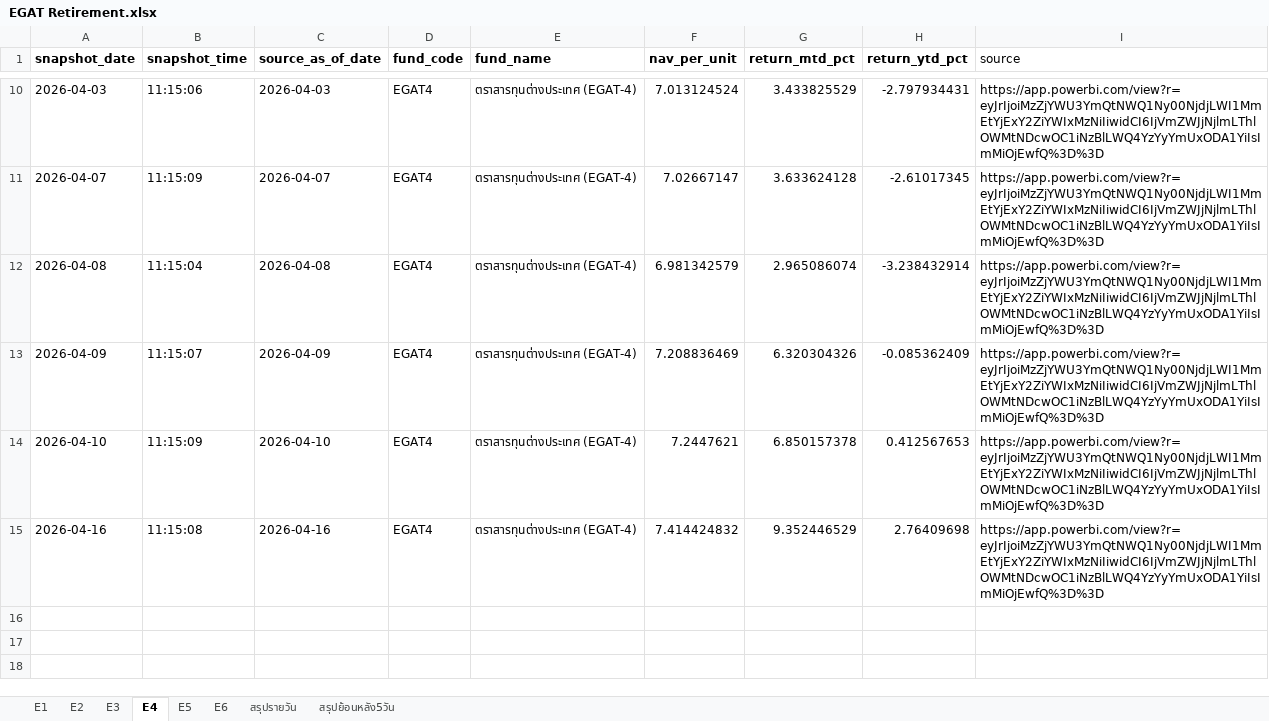
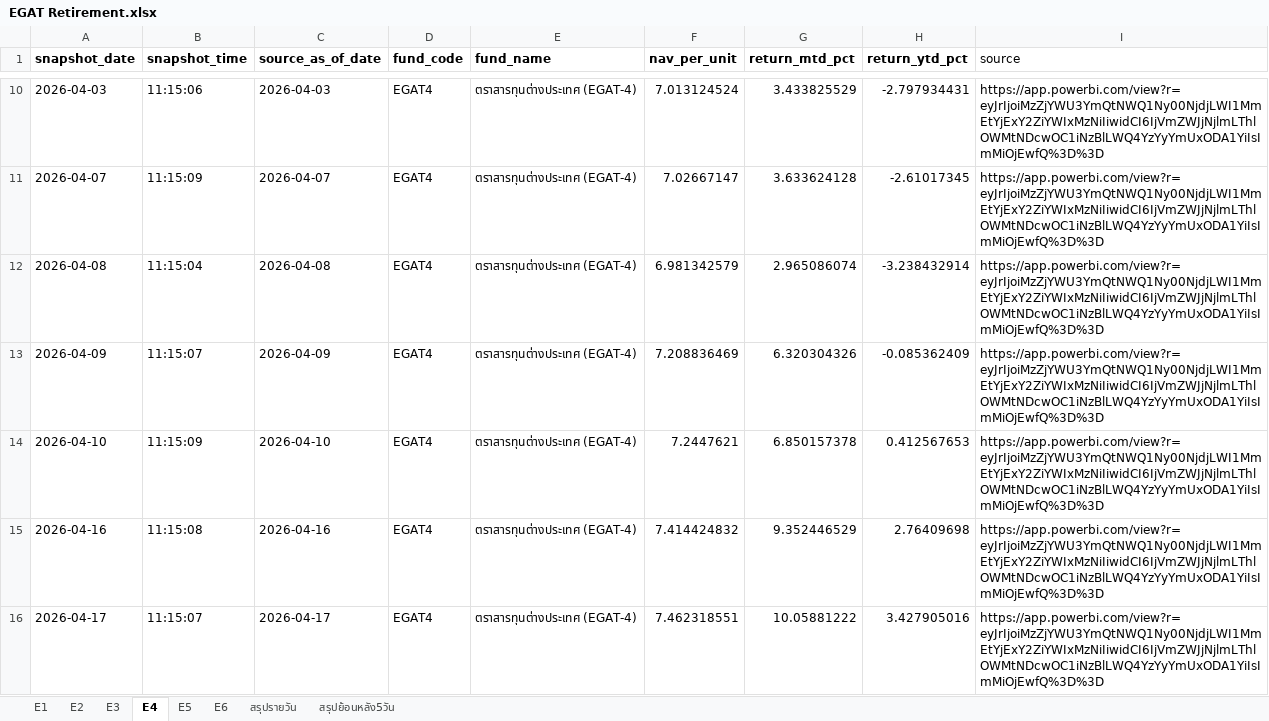
Before and after one commit to drnon/egat-retirement-page, an Excel workbook: EGAT Retirement.xlsx, sheet E4, drawn as a sheet; only a part is shown, gaps mark what is left out; values as stored, in another font and other column widths than the file's, no borders; the diff names each change by its address in the sheet, - before the commit and + after, or states it on an @@ line.

Commit message:
EGAT retirement pages update 2026-04-21T04:15:07Z

```diff
--- a/EGAT Retirement.xlsx (sheet E4)
+++ b/EGAT Retirement.xlsx (sheet E4)
+row 16: 2026-04-17 | 11:15:07 | 2026-04-17 | EGAT4 | ตราสารทุนต่างประเทศ (EGAT-4) | 7.462318551 | 10.05881222 | 3.427905016 | https://app.powerbi.com/view?r=eyJrIjoiMzZjYWU3YmQtNWQ1Ny00NjdjLWI1MmEtYjExY2ZiYWIxMzNiIiwidCI6IjVmZWJjNjlmLThlOWMtNDcwOC1iNzBlLWQ4YzYyYmUxODA1YiIsImMiOjEwfQ%3D%3D
```
Also changed, not shown: sheet สรุปย้อนหลัง5วัน, sheet สรุปรายวัน, sheet E2, sheet E1, sheet E6, sheet E5, 1 more sheet, 1 other file.
